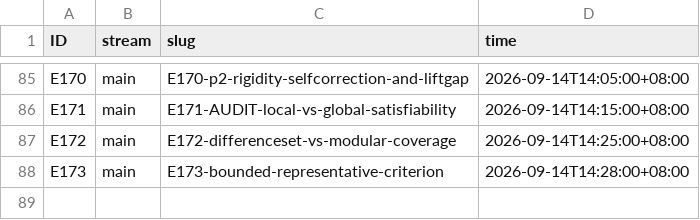
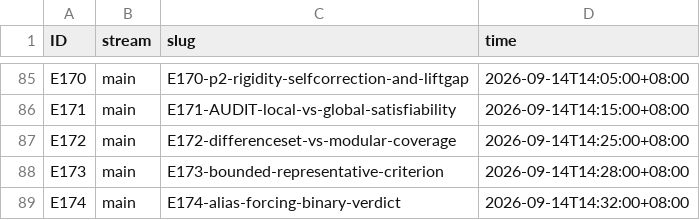
Before and after one commit to wxtanghui2023/dn-positivity, a TSV file: docs/ID-CLAIMS.tsv, drawn as a sheet; only a part is shown, gaps mark what is left out.

Commit message:
docs(E174): Alias-forcing 二叉终审 —— Step 1 不可由局部结构推出，绕圈路线封死
采纳唐先生两个更正：绕一圈解必存在不能从 N_M(c) 约等于 1 推出；平均值对 N_M^(0)/N_M^(1) 分裂无帮助。
照录他的精确恒等式：W_M(n) 等于周期卷积减整数卷积，即缝隙 = 周期卷积 - 整数卷积。

本轮三条可证命题。(1) 绕圈蕴涵落在 S：W_M(n)>0 则存在 k>=1 使 n+kM 属于 S。证明：取残类 u 属于 A_M、v
属于 B_M，u+v=n+M；取 a 属于 A、b 属于 B 分别同余 u、v，则 a+b 同余 n 模 M；而 S=A+B 表示唯一，所以
(a,b) 不等于实际配 (a_n,b_n)（否则 a+b=n 而残类和为 n+M 矛盾），故 a+b 不等于 n，即 a+b=n+kM 且 k>=1。
(2) 小 n 时的精确等价：n<M 且 n 属于 S 时，W_M(n)>0 当且仅当 N_M(n)>=2。因为 n<M 给出 a_n,b_n<M，k=0
分支恰由实际配实现且唯一，所以残类解个数 >=2 等价于存在 k=1 解。(3) 无 aliasing 当且仅当残类覆盖是双射：
W_M 恒零当且仅当 |A_M||B_M|=M-1 且 A_M+B_M=Z/M\{0} 每类恰一次。

终审（决定性否定）：Step 1 断言 A+B=S 推出存在 n,M 使 W_M(n)>0。否定见证：由 (3)，无 aliasing 当且仅当
残类级完美平铺，而 E169 存档已给出此类配置：p=3（M=9）的 (|X|,|Y|)=(2,4) 型解 27 个，|X||Y|=8=M-1 且覆盖
全部 8 个非零类，故双射，每类恰 1，N_M(c)=1，于是 W_M 恒零。所以无 aliasing 在局部层面可满足，Step 1 不可
由平方自由局部结构推出。按二叉终审，绕圈路线立即封死，它不是新机制，只是覆盖问题的重述。

封死同时得到精确等价位：绕圈路线等价于证明存在 M 使某有用类上 N_M(c)>=2，等价于 |A_M||B_M|>M-1 在恰当类
上超额。而 E169 的严格双侧界给出 |A_p||B_p| 落在 [p^2-1, 1.2159p^2]，超额可能但不必，该路线要求一个新假
设而非结构必然。这也与唐先生的更正一完全一致。

```diff
--- a/docs/ID-CLAIMS.tsv
+++ b/docs/ID-CLAIMS.tsv
@@ -88 +88,2 @@ E172	main	E172-differenceset-vs-modular-coverage	2026-09-14T14:25:00+08:00
 E173	main	E173-bounded-representative-criterion	2026-09-14T14:28:00+08:00
+E174	main	E174-alias-forcing-binary-verdict	2026-09-14T14:32:00+08:00
```
Also changed, not shown: 1 other file.
